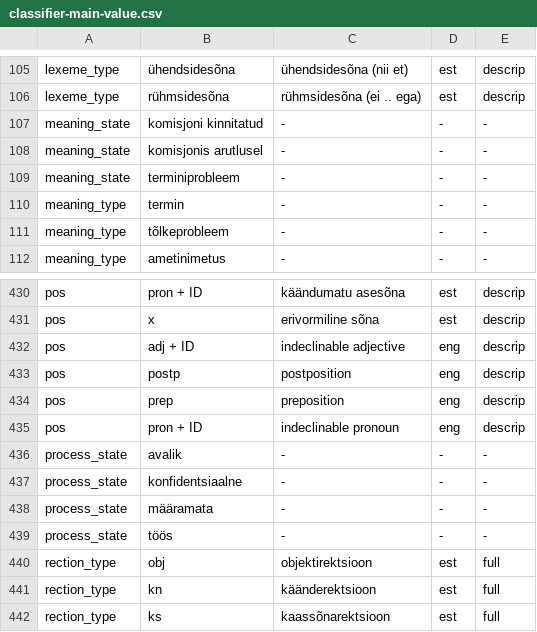
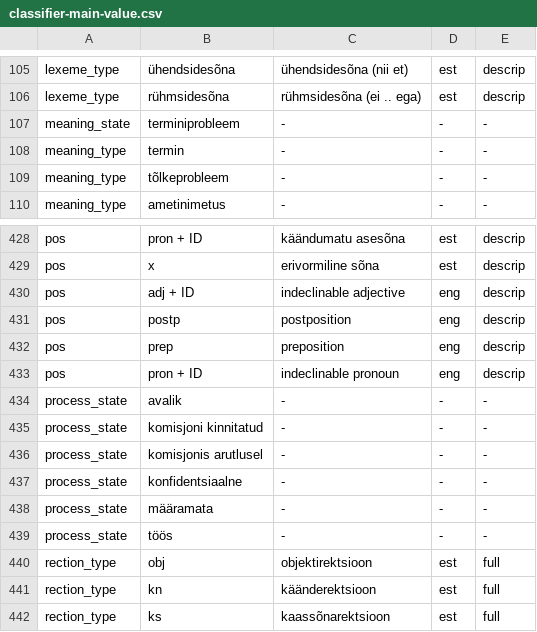
Before and after one commit to keeleinstituut/ekilex, a CSV file: ekilex-etl/fileresources/csv/classifier-main-value.csv, drawn as a sheet; only a part is shown, gaps mark what is left out; removed rows and columns are numbered as before the commit, all else as after; the diff names each change by its address in the sheet, - before the commit and + after, or states it on an @@ line.

```diff
--- a/ekilex-etl/fileresources/csv/classifier-main-value.csv
+++ b/ekilex-etl/fileresources/csv/classifier-main-value.csv
-row 107: meaning_state | komisjoni kinnitatud | - | - | -
-row 108: meaning_state | komisjonis arutlusel | - | - | -
+row 435: process_state | komisjoni kinnitatud | - | - | -
+row 436: process_state | komisjonis arutlusel | - | - | -
```
Also changed, not shown: ekilex-etl/fileresources/csv/classifier-main-map.csv, 4 other files.
